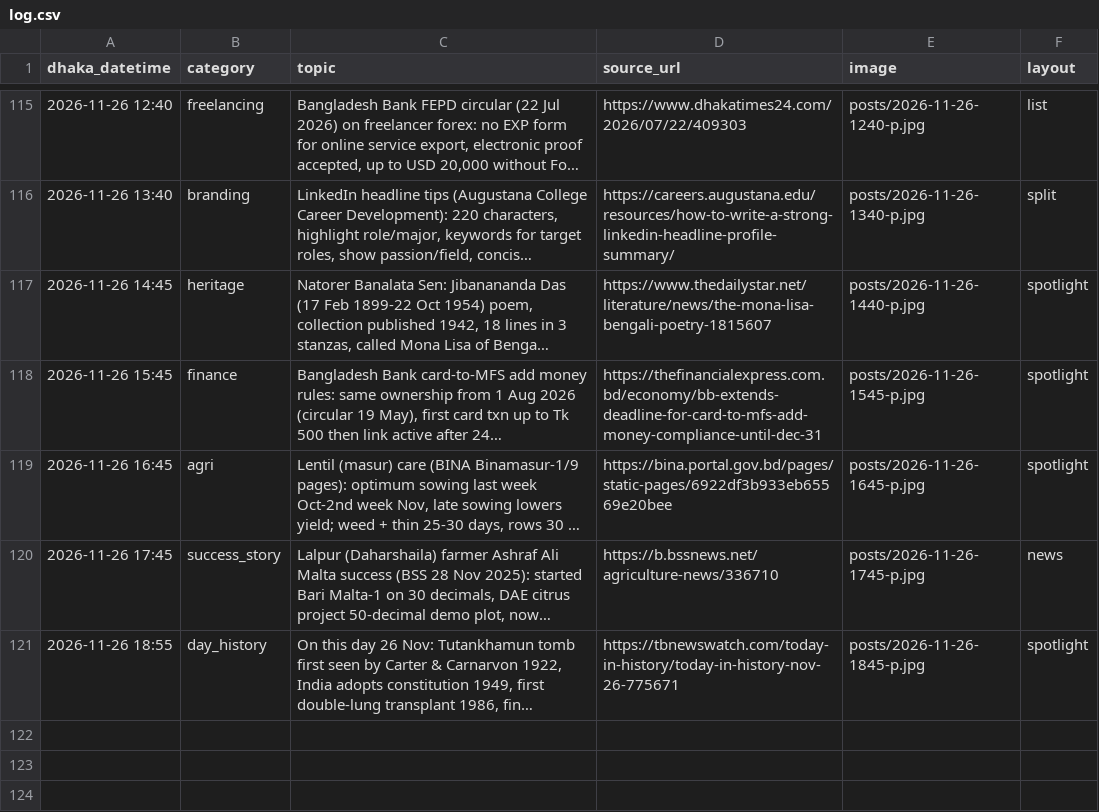
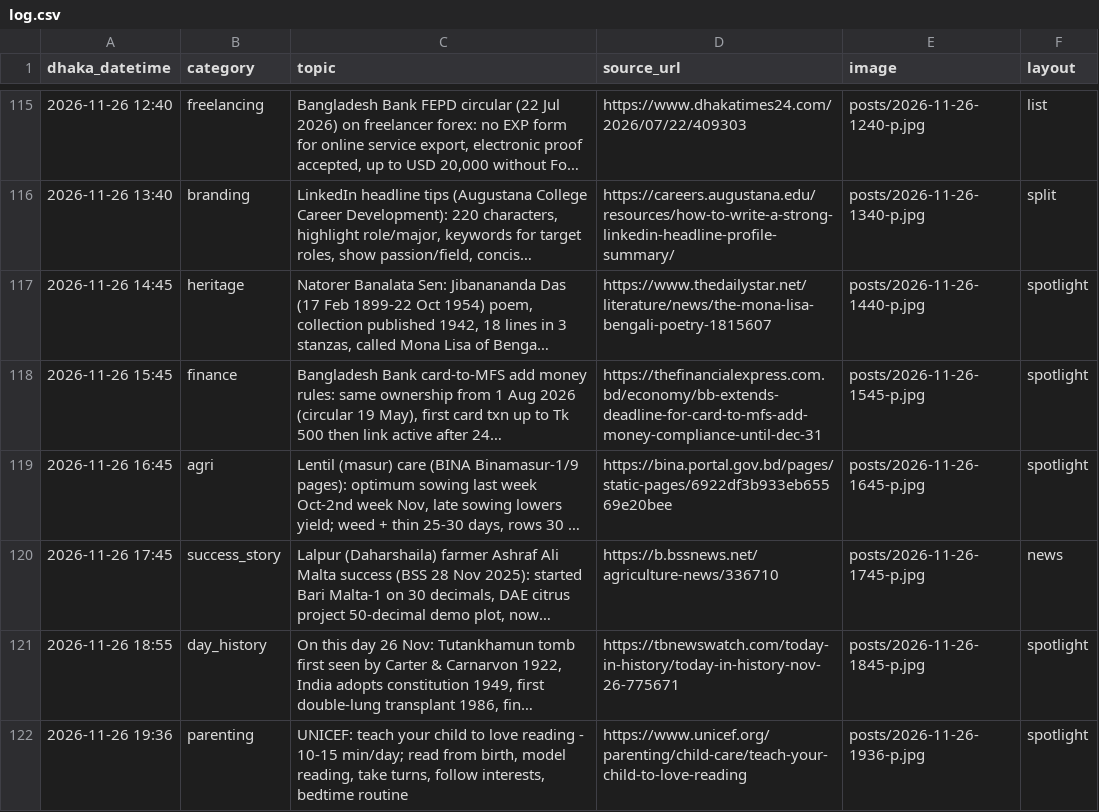
Before and after one commit to Rajibnt/codexnatore, a CSV file: ready/log.csv, drawn as a sheet; only a part is shown, gaps mark what is left out; long unchanged cells end in …; the diff names each change by its address in the sheet, - before the commit and + after, or states it on an @@ line.

```diff
--- a/ready/log.csv
+++ b/ready/log.csv
+row 122: 2026-11-26 19:36 | parenting | UNICEF: teach your child to love reading - 10-15 min/day; read from birth, model reading, take turns, follow interests, bedtime routine | https://www.unicef.org/parenting/child-care/teach-your-child-to-love-reading | posts/2026-11-26-1936-p.jpg | spotlight
```
Also changed, not shown: 4 other files.
